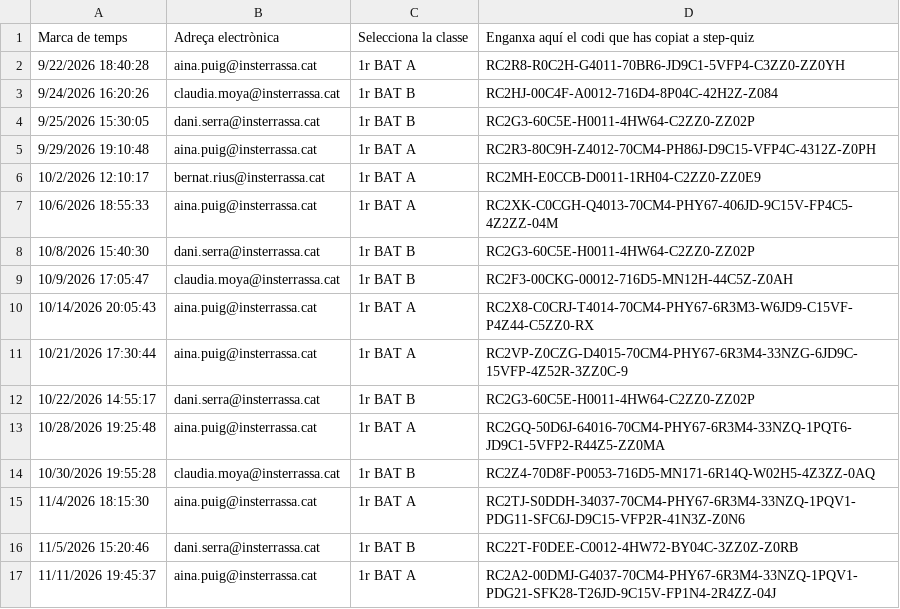
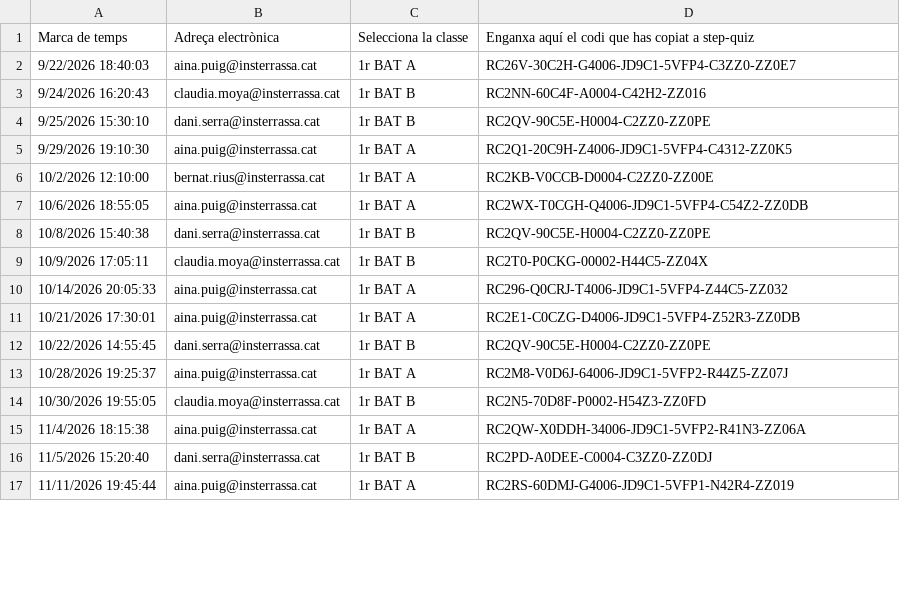
Before and after one commit to step-quiz/repas, a CSV file: exemple-respostes.csv, drawn as a sheet; only a part is shown; the diff covers the shown part only.

```diff
--- a/exemple-respostes.csv
+++ b/exemple-respostes.csv
@@ -1,17 +1,17 @@
 Marca de temps;Adreça electrònica;Selecciona la classe;Enganxa aquí el codi que has copiat a step-quiz
-9/22/2026 18:40:28;aina.puig@insterrassa.cat;1r BAT A;RC2R8-R0C2H-G4011-70BR6-JD9C1-5VFP4-C3ZZ0-ZZ0YH
-9/24/2026 16:20:26;claudia.moya@insterrassa.cat;1r BAT B;RC2HJ-00C4F-A0012-716D4-8P04C-42H2Z-Z084
-9/25/2026 15:30:05;dani.serra@insterrassa.cat;1r BAT B;RC2G3-60C5E-H0011-4HW64-C2ZZ0-ZZ02P
-9/29/2026 19:10:48;aina.puig@insterrassa.cat;1r BAT A;RC2R3-80C9H-Z4012-70CM4-PH86J-D9C15-VFP4C-4312Z-Z0PH
-10/2/2026 12:10:17;bernat.rius@insterrassa.cat;1r BAT A;RC2MH-E0CCB-D0011-1RH04-C2ZZ0-ZZ0E9
-10/6/2026 18:55:33;aina.puig@insterrassa.cat;1r BAT A;RC2XK-C0CGH-Q4013-70CM4-PHY67-406JD-9C15V-FP4C5-4Z2ZZ-04M
-10/8/2026 15:40:30;dani.serra@insterrassa.cat;1r BAT B;RC2G3-60C5E-H0011-4HW64-C2ZZ0-ZZ02P
-10/9/2026 17:05:47;claudia.moya@insterrassa.cat;1r BAT B;RC2F3-00CKG-00012-716D5-MN12H-44C5Z-Z0AH
-10/14/2026 20:05:43;aina.puig@insterrassa.cat;1r BAT A;RC2X8-C0CRJ-T4014-70CM4-PHY67-6R3M3-W6JD9-C15VF-P4Z44-C5ZZ0-RX
-10/21/2026 17:30:44;aina.puig@insterrassa.cat;1r BAT A;RC2VP-Z0CZG-D4015-70CM4-PHY67-6R3M4-33NZG-6JD9C-15VFP-4Z52R-3ZZ0C-9
-10/22/2026 14:55:17;dani.serra@insterrassa.cat;1r BAT B;RC2G3-60C5E-H0011-4HW64-C2ZZ0-ZZ02P
-10/28/2026 19:25:48;aina.puig@insterrassa.cat;1r BAT A;RC2GQ-50D6J-64016-70CM4-PHY67-6R3M4-33NZQ-1PQT6-JD9C1-5VFP2-R44Z5-ZZ0MA
-10/30/2026 19:55:28;claudia.moya@insterrassa.cat;1r BAT B;RC2Z4-70D8F-P0053-716D5-MN171-6R14Q-W02H5-4Z3ZZ-0AQ
-11/4/2026 18:15:30;aina.puig@insterrassa.cat;1r BAT A;RC2TJ-S0DDH-34037-70CM4-PHY67-6R3M4-33NZQ-1PQV1-PDG11-SFC6J-D9C15-VFP2R-41N3Z-Z0N6
-11/5/2026 15:20:46;dani.serra@insterrassa.cat;1r BAT B;RC22T-F0DEE-C0012-4HW72-BY04C-3ZZ0Z-Z0RB
-11/11/2026 19:45:37;aina.puig@insterrassa.cat;1r BAT A;RC2A2-00DMJ-G4037-70CM4-PHY67-6R3M4-33NZQ-1PQV1-PDG21-SFK28-T26JD-9C15V-FP1N4-2R4ZZ-04J
+9/22/2026 18:40:03;aina.puig@insterrassa.cat;1r BAT A;RC26V-30C2H-G4006-JD9C1-5VFP4-C3ZZ0-ZZ0E7
+9/24/2026 16:20:43;claudia.moya@insterrassa.cat;1r BAT B;RC2NN-60C4F-A0004-C42H2-ZZ016
+9/25/2026 15:30:10;dani.serra@insterrassa.cat;1r BAT B;RC2QV-90C5E-H0004-C2ZZ0-ZZ0PE
+9/29/2026 19:10:30;aina.puig@insterrassa.cat;1r BAT A;RC2Q1-20C9H-Z4006-JD9C1-5VFP4-C4312-ZZ0K5
+10/2/2026 12:10:00;bernat.rius@insterrassa.cat;1r BAT A;RC2KB-V0CCB-D0004-C2ZZ0-ZZ00E
+10/6/2026 18:55:05;aina.puig@insterrassa.cat;1r BAT A;RC2WX-T0CGH-Q4006-JD9C1-5VFP4-C54Z2-ZZ0DB
+10/8/2026 15:40:38;dani.serra@insterrassa.cat;1r BAT B;RC2QV-90C5E-H0004-C2ZZ0-ZZ0PE
+10/9/2026 17:05:11;claudia.moya@insterrassa.cat;1r BAT B;RC2T0-P0CKG-00002-H44C5-ZZ04X
+10/14/2026 20:05:33;aina.puig@insterrassa.cat;1r BAT A;RC296-Q0CRJ-T4006-JD9C1-5VFP4-Z44C5-ZZ032
+10/21/2026 17:30:01;aina.puig@insterrassa.cat;1r BAT A;RC2E1-C0CZG-D4006-JD9C1-5VFP4-Z52R3-ZZ0DB
+10/22/2026 14:55:45;dani.serra@insterrassa.cat;1r BAT B;RC2QV-90C5E-H0004-C2ZZ0-ZZ0PE
+10/28/2026 19:25:37;aina.puig@insterrassa.cat;1r BAT A;RC2M8-V0D6J-64006-JD9C1-5VFP2-R44Z5-ZZ07J
+10/30/2026 19:55:05;claudia.moya@insterrassa.cat;1r BAT B;RC2N5-70D8F-P0002-H54Z3-ZZ0FD
+11/4/2026 18:15:38;aina.puig@insterrassa.cat;1r BAT A;RC2QW-X0DDH-34006-JD9C1-5VFP2-R41N3-ZZ06A
+11/5/2026 15:20:40;dani.serra@insterrassa.cat;1r BAT B;RC2PD-A0DEE-C0004-C3ZZ0-ZZ0DJ
+11/11/2026 19:45:44;aina.puig@insterrassa.cat;1r BAT A;RC2RS-60DMJ-G4006-JD9C1-5VFP1-N42R4-ZZ019
```
Also changed, not shown: 20 edited cells elsewhere in this file, 13 other files.
